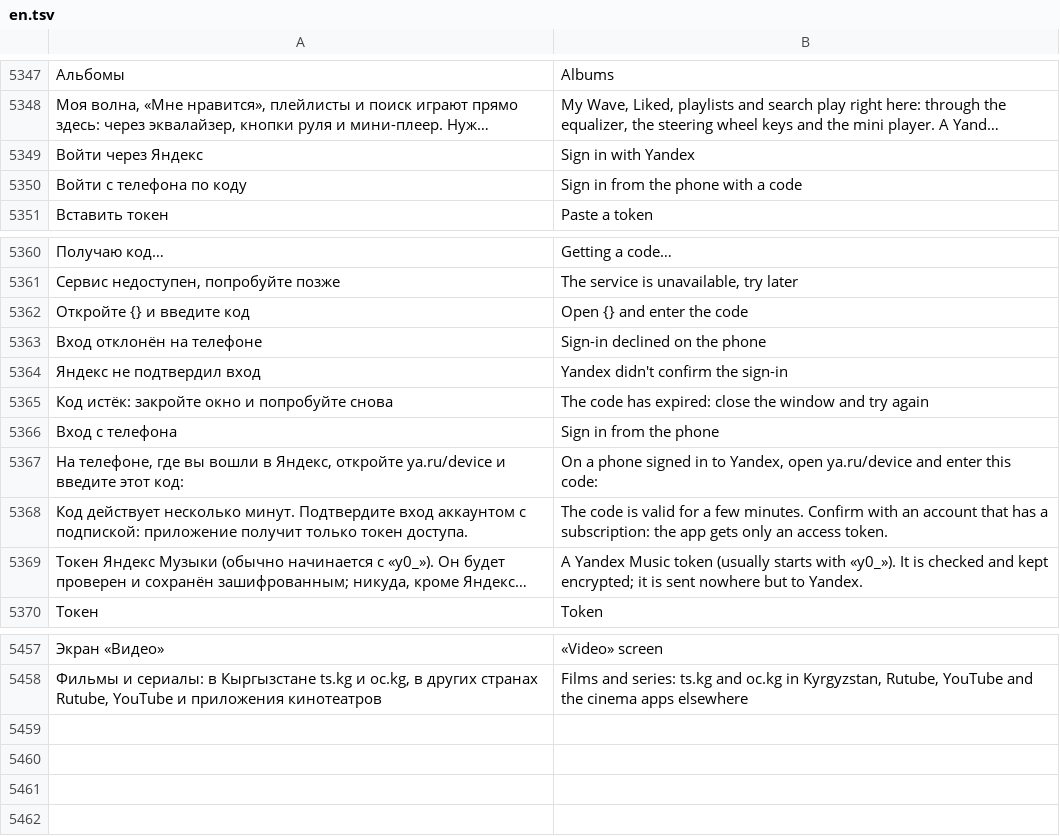
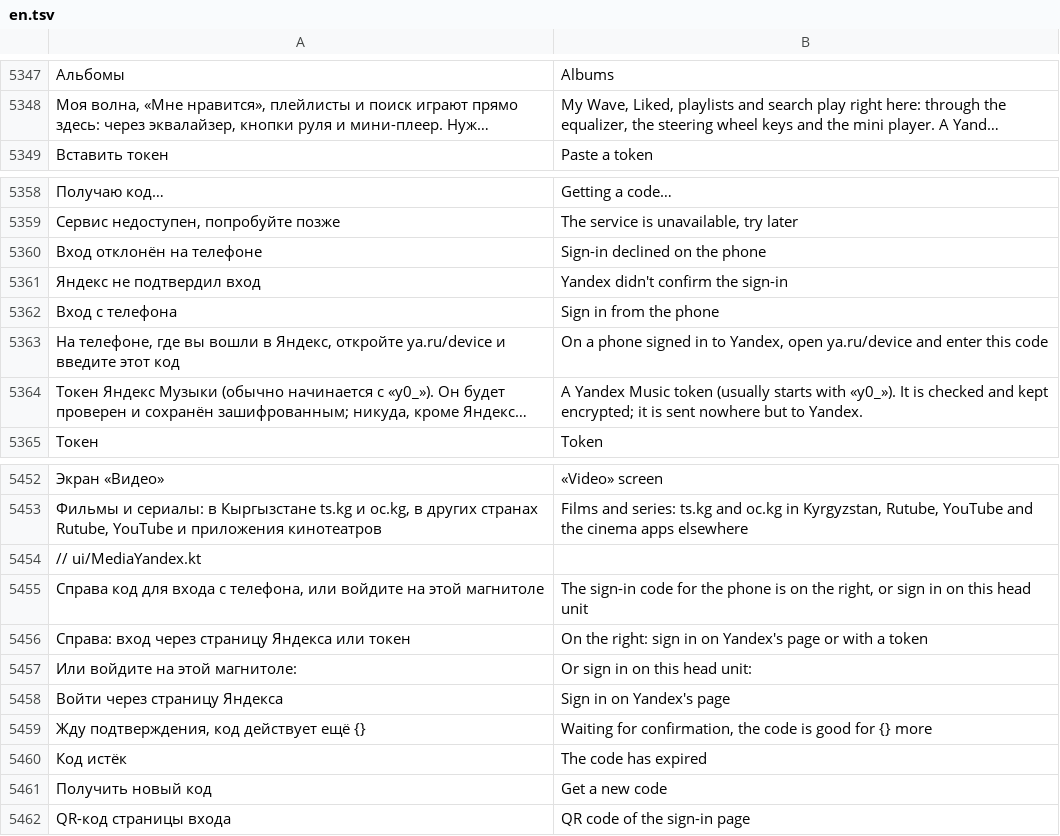
Before and after one commit to surtaeff/subaru-ssm-dashboard, a TSV file: app/src/main/assets/i18n/en.tsv, drawn as a sheet; only a part is shown, gaps mark what is left out; long unchanged cells end in …; removed rows and columns are numbered as before the commit, all else as after; the diff names each change by its address in the sheet, - before the commit and + after, or states it on an @@ line.

```diff
--- a/app/src/main/assets/i18n/en.tsv
+++ b/app/src/main/assets/i18n/en.tsv
-row 5349: Войти через Яндекс | Sign in with Yandex
-row 5350: Войти с телефона по коду | Sign in from the phone with a code
-row 5362: Откройте {} и введите код | Open {} and enter the code
-row 5365: Код истёк: закройте окно и попробуйте снова | The code has expired: close the window and try again
-A5363: …введите этот код:
+A5363: …введите этот код
-B5363: …enter this code:
+B5363: …enter this code
-row 5368: Код действует несколько минут. Подтвердите вход аккаунтом с подпиской: приложение получит только токен доступа. | The code is valid for a few minutes. Confirm with an account that has a subscription: the app gets only an access token.
+row 5454: // ui/MediaYandex.kt
+row 5455: Справа код для входа с телефона, или войдите на этой магнитоле | The sign-in code for the phone is on the right, or sign in on this head unit
+row 5456: Справа: вход через страницу Яндекса или токен | On the right: sign in on Yandex's page or with a token
+row 5457: Или войдите на этой магнитоле: | Or sign in on this head unit:
+row 5458: Войти через страницу Яндекса | Sign in on Yandex's page
+row 5459: Жду подтверждения, код действует ещё {} | Waiting for confirmation, the code is good for {} more
+row 5460: Код истёк | The code has expired
+row 5461: Получить новый код | Get a new code
+row 5462: QR-код страницы входа | QR code of the sign-in page
```
Also changed, not shown: 6 other files.
